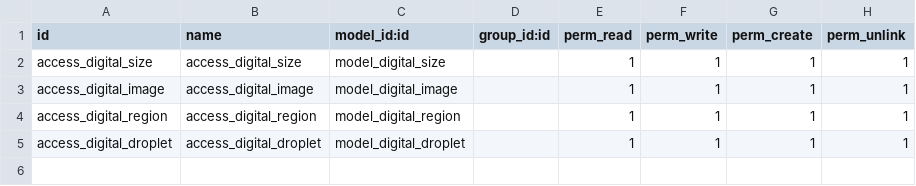
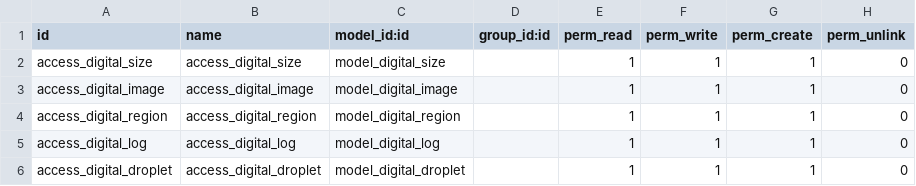
Before and after one commit to Endika/digitalocean_integration, a CSV file: security/ir.model.access.csv, drawn as a sheet.

```diff
--- a/security/ir.model.access.csv
+++ b/security/ir.model.access.csv
@@ -1,5 +1,6 @@
 id,name,model_id:id,group_id:id,perm_read,perm_write,perm_create,perm_unlink
-access_digital_size,access_digital_size,model_digital_size,,1,1,1,1
-access_digital_image,access_digital_image,model_digital_image,,1,1,1,1
-access_digital_region,access_digital_region,model_digital_region,,1,1,1,1
-access_digital_droplet,access_digital_droplet,model_digital_droplet,,1,1,1,1
+access_digital_size,access_digital_size,model_digital_size,,1,1,1,0
+access_digital_image,access_digital_image,model_digital_image,,1,1,1,0
+access_digital_region,access_digital_region,model_digital_region,,1,1,1,0
+access_digital_log,access_digital_log,model_digital_log,,1,1,1,0
+access_digital_droplet,access_digital_droplet,model_digital_droplet,,1,1,1,0
```
Also changed, not shown: 6 other files.
